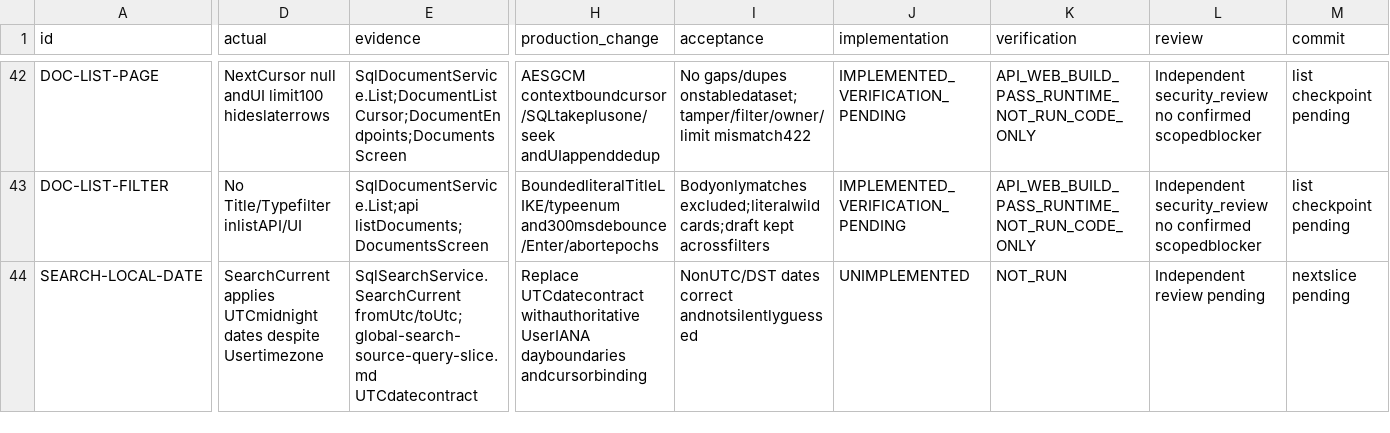
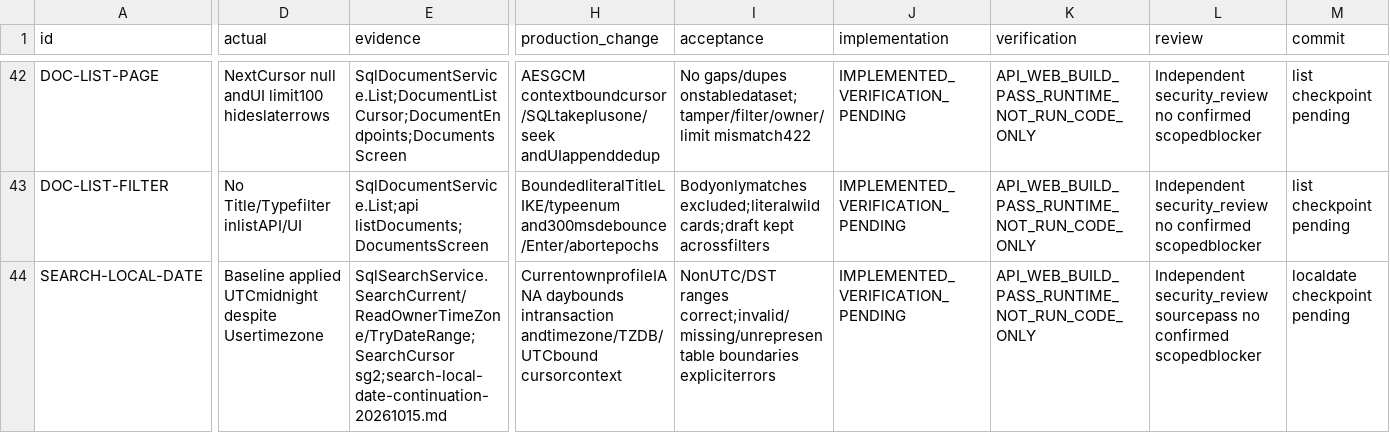
Before and after one commit to hakodev2k/Nexora, a CSV file: docs/implementation/full-product-audit-20261012/continuation-findings.csv, drawn as a sheet; only a part is shown, gaps mark what is left out; the diff covers the shown part only; the diff names each change by its address in the sheet, - before the commit and + after, or states it on an @@ line.

Commit message:
fix(search): interpret date filters in current owner timezone

```diff
--- a/docs/implementation/full-product-audit-20261012/continuation-findings.csv
+++ b/docs/implementation/full-product-audit-20261012/continuation-findings.csv
-D44 (actual): SearchCurrent applies UTCmidnight dates despite Usertimezone
+D44 (actual): Baseline applied UTCmidnight despite Usertimezone
-E44 (evidence): SqlSearchService.SearchCurrent fromUtc/toUtc;global-search-source-query-slice.md UTCdatecontract
+E44 (evidence): SqlSearchService.SearchCurrent/ReadOwnerTimeZone/TryDateRange;SearchCursor sg2;search-local-date-continuation-20261015.md
-H44 (production_change): Replace UTCdatecontract withauthoritative UserIANA dayboundaries andcursorbinding
+H44 (production_change): CurrentownprofileIANA daybounds intransaction andtimezone/TZDB/UTCbound cursorcontext
-I44 (acceptance): NonUTC/DST dates correct andnotsilentlyguessed
+I44 (acceptance): NonUTC/DST ranges correct;invalid/missing/unrepresentable boundaries expliciterrors
-J44 (implementation): UNIMPLEMENTED
+J44 (implementation): IMPLEMENTED_VERIFICATION_PENDING
-K44 (verification): NOT_RUN
+K44 (verification): API_WEB_BUILD_PASS_RUNTIME_NOT_RUN_CODE_ONLY
-L44 (review): Independent review pending
+L44 (review): Independent security_review sourcepass no confirmed scopedblocker
-M44 (commit): nextslice pending
+M44 (commit): localdate checkpoint pending
```
Also changed, not shown: 1 edited cell elsewhere in this file, docs/implementation/full-product-audit-20261012/action-traceability.csv, 6 other files.
